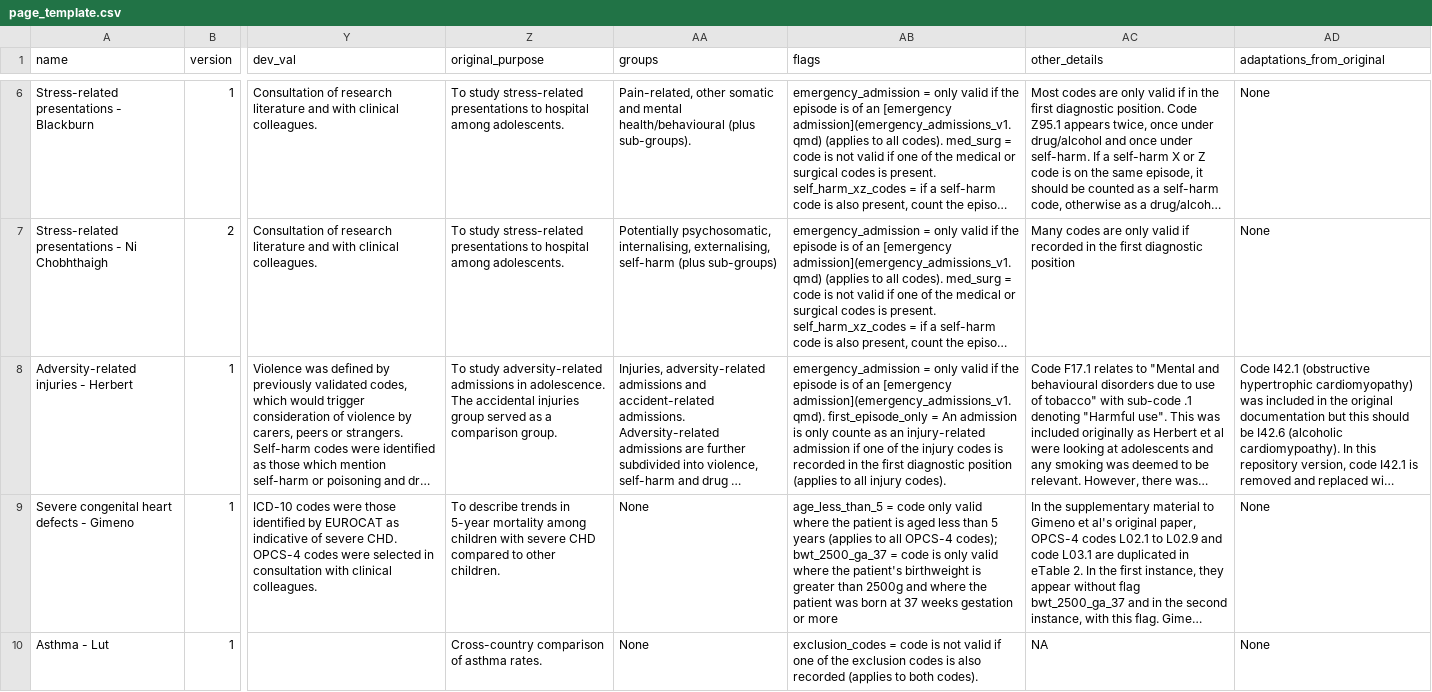
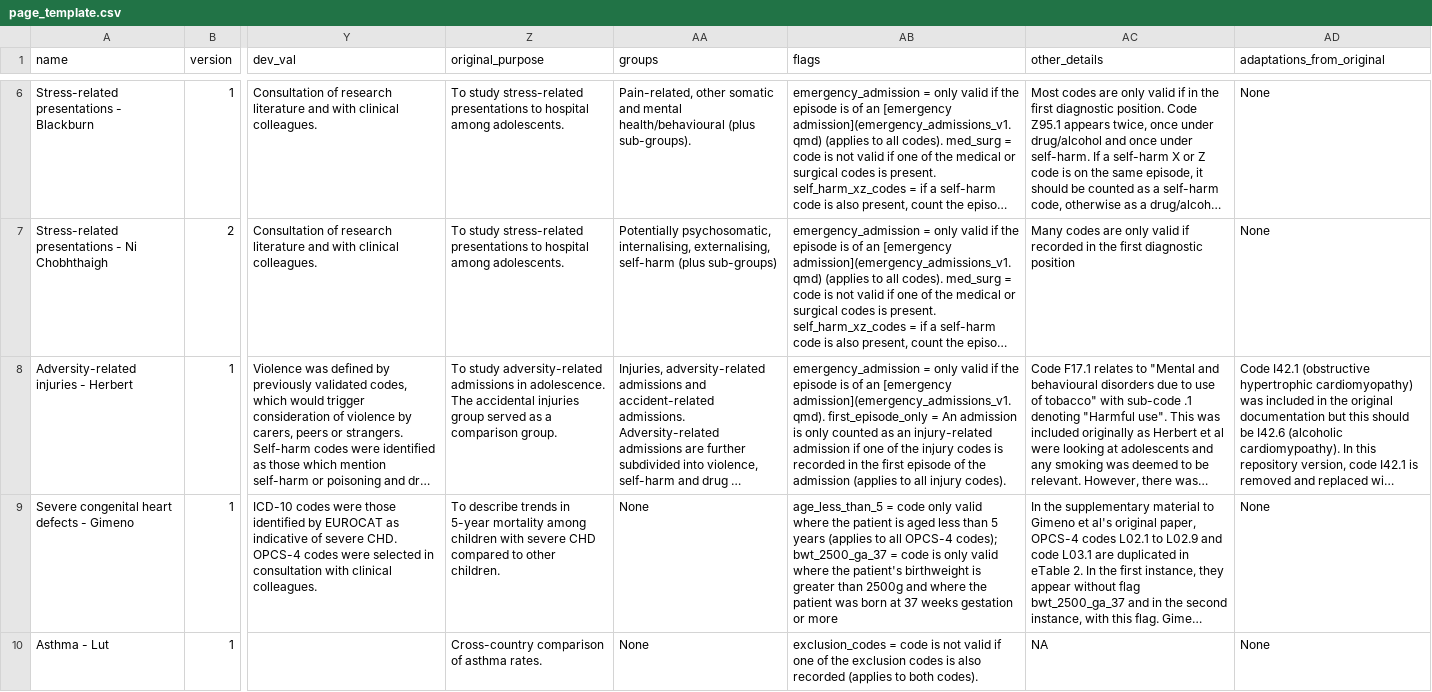
Before and after one commit to UCL-ECHILD/code.echild.ac.uk-website, a CSV file: page_template/page_template.csv, drawn as a sheet; only a part is shown, gaps mark what is left out; long unchanged cells end in …; the diff names each change by its address in the sheet, - before the commit and + after, or states it on an @@ line.

Commit message:
New page template data (#101)
Fixes error in Herbert et al (injuries must be in first episode of admission, not first diag position)

```diff
--- a/page_template/page_template.csv
+++ b/page_template/page_template.csv
-AB8 (flags): …is only counte as an injury-related admission if one of the injury codes is recorded in the first diagnostic position (applies to…
+AB8 (flags): …is only counted as an injury-related admission if one of the injury codes is recorded in the first episode of the admission (applies to…
```
